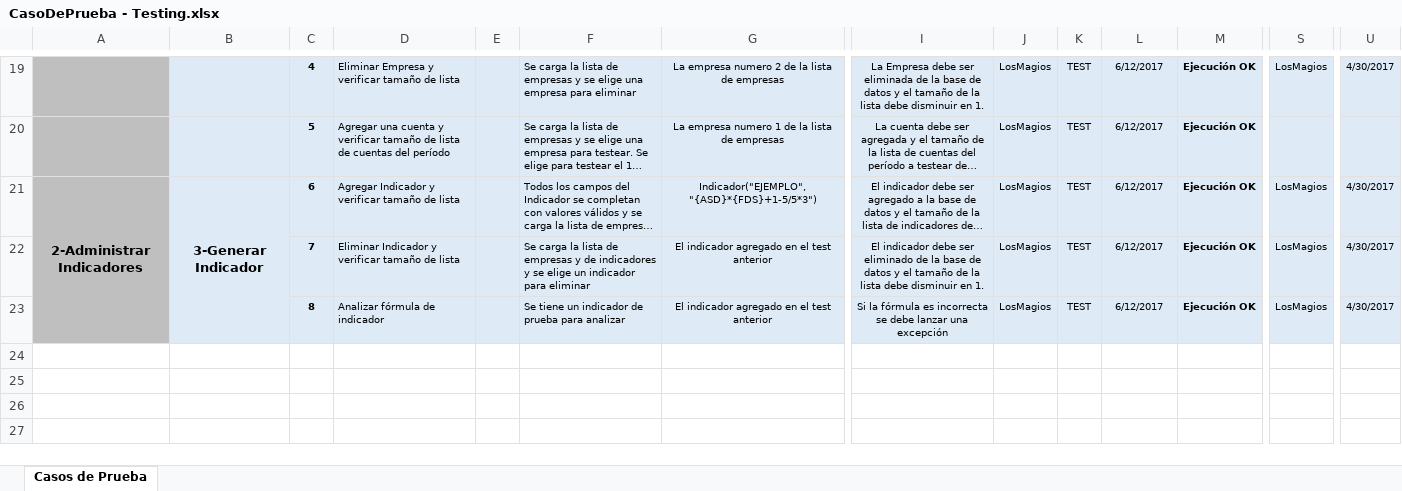
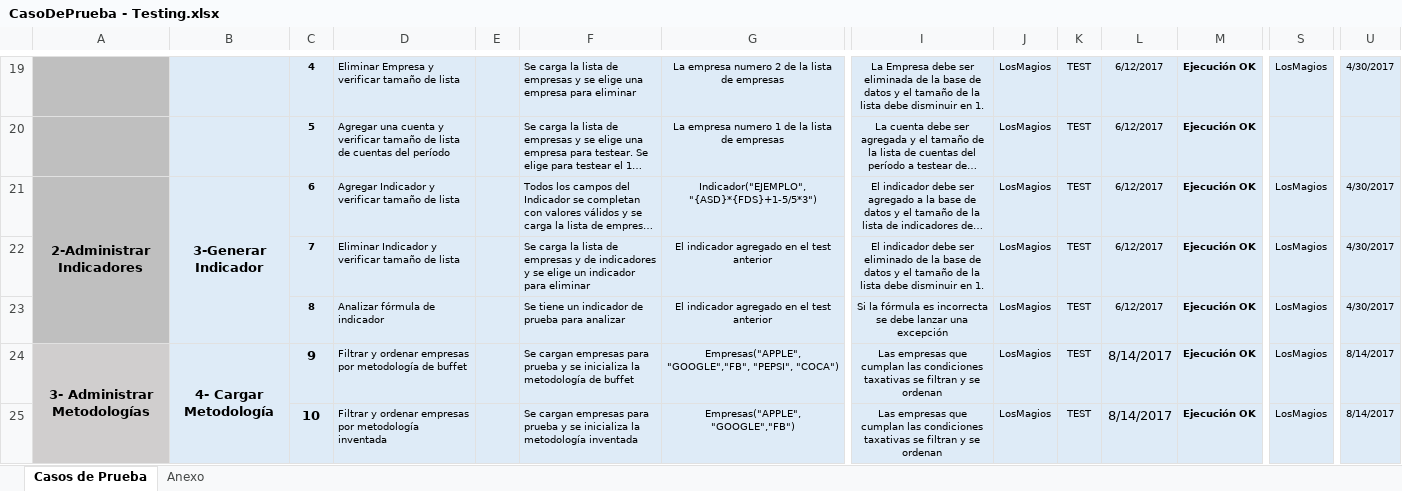
Before and after one commit to marrtins/tp-dds-LosMagios, an Excel workbook: CasoDePrueba - Testing.xlsx, sheet Casos de Prueba, drawn as a sheet; only a part is shown, gaps mark what is left out; long unchanged cells end in …; values as stored, in another font and other column widths than the file's, no borders; charts and pictures not drawn; rows hold the shown columns only; the diff names each change by its address in the sheet, - before the commit and + after, or states it on an @@ line.

Commit message:
Documento de pruebas

```diff
--- a/CasoDePrueba - Testing.xlsx (sheet Casos de Prueba)
+++ b/CasoDePrueba - Testing.xlsx (sheet Casos de Prueba)
+sheet tab: Anexo
+row 24: 3- Administrar Metodologías | 4- Cargar Metodología | 9 | Filtrar y ordenar empresas por metodología de buffet |  | Se cargan empresas para prueba y se inicializa la metodología de buffet | Empresas("APPLE", "GOOGLE","FB", "PEPSI", "COCA") | Las empresas que cumplan las condiciones taxativas se filtran y se ordenan | LosMagios | TEST | 8/14/2017 | Ejecución OK | LosMagios | 8/14/2017
+row 25:  |  | 10 | Filtrar y ordenar empresas por metodología inventada |  | Se cargan empresas para prueba y se inicializa la metodología inventada | Empresas("APPLE", "GOOGLE","FB") | Las empresas que cumplan las condiciones taxativas se filtran y se ordenan | LosMagios | TEST | 8/14/2017 | Ejecución OK | LosMagios | 8/14/2017
```
